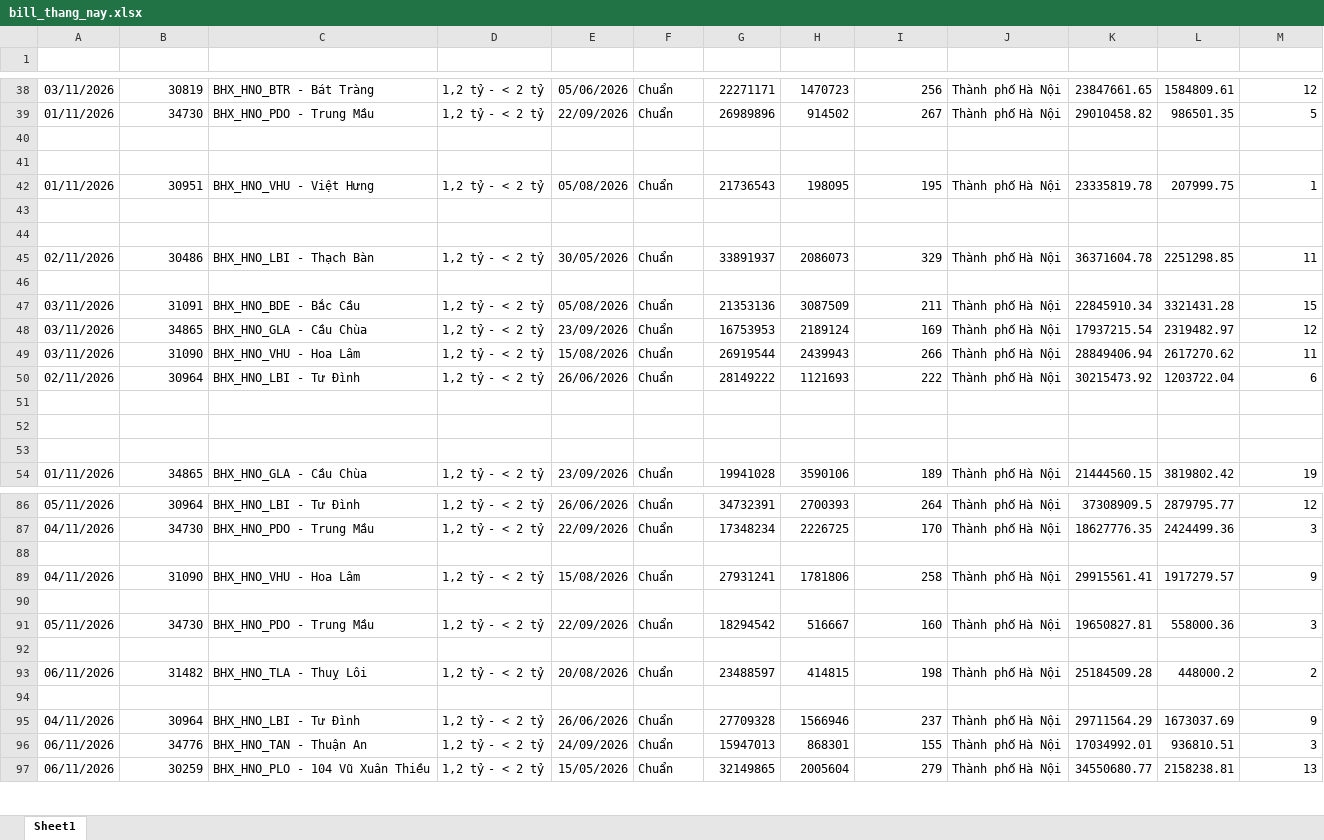
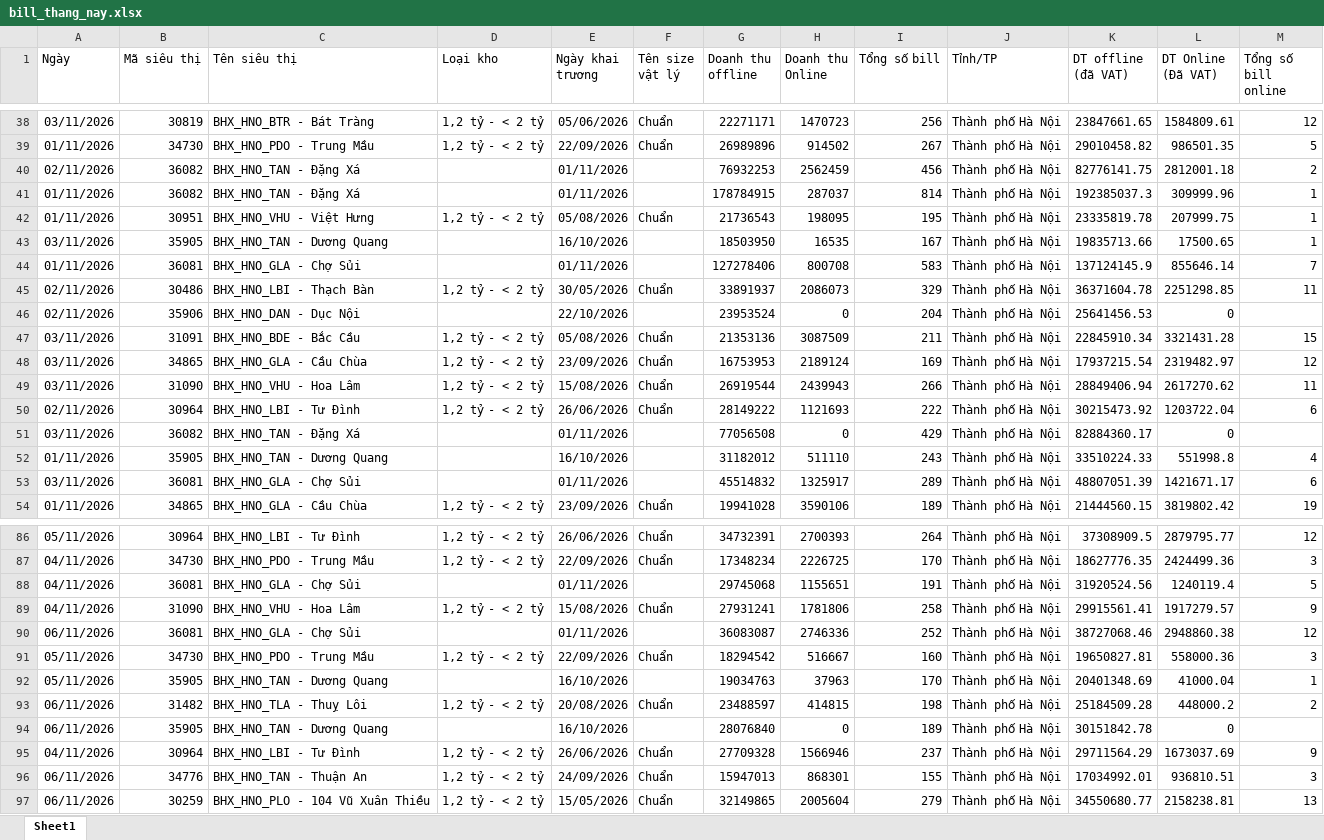
Before and after one commit to phanthiminhphuongctbp-ship-it/bc-vh-kv-thuyvy-98897, an Excel workbook: data/bill_thang_nay.xlsx, sheet Sheet1, drawn as a sheet; only a part is shown, gaps mark what is left out; values as stored, in another font and other column widths than the file's, no borders; the diff covers the shown part only; the diff names each change by its address in the sheet, - before the commit and + after, or states it on an @@ line.

```diff
--- a/data/bill_thang_nay.xlsx (sheet Sheet1)
+++ b/data/bill_thang_nay.xlsx (sheet Sheet1)
-row 1: (empty)
+row 1: Ngày | Mã siêu thị | Tên siêu thị | Loại kho | Ngày khai trương | Tên size vật lý | Doanh thu offline | Doanh thu Online | Tổng số bill | Tỉnh/TP | DT offline (đã VAT) | DT Online (Đã VAT) | Tổng số bill online
-row 40: (empty)
+row 40: 02/11/2026 | 36082 | BHX_HNO_TAN - Đặng Xá |  | 01/11/2026 |  | 76932253 | 2562459 | 456 | Thành phố Hà Nội | 82776141.75 | 2812001.18 | 2
-row 41: (empty)
+row 41: 01/11/2026 | 36082 | BHX_HNO_TAN - Đặng Xá |  | 01/11/2026 |  | 178784915 | 287037 | 814 | Thành phố Hà Nội | 192385037.3 | 309999.96 | 1
-row 43: (empty)
+row 43: 03/11/2026 | 35905 | BHX_HNO_TAN - Dương Quang |  | 16/10/2026 |  | 18503950 | 16535 | 167 | Thành phố Hà Nội | 19835713.66 | 17500.65 | 1
-row 44: (empty)
+row 44: 01/11/2026 | 36081 | BHX_HNO_GLA - Chợ Sủi |  | 01/11/2026 |  | 127278406 | 800708 | 583 | Thành phố Hà Nội | 137124145.9 | 855646.14 | 7
-row 46: (empty)
+row 46: 02/11/2026 | 35906 | BHX_HNO_DAN - Dục Nội |  | 22/10/2026 |  | 23953524 | 0 | 204 | Thành phố Hà Nội | 25641456.53 | 0
-row 51: (empty)
+row 51: 03/11/2026 | 36082 | BHX_HNO_TAN - Đặng Xá |  | 01/11/2026 |  | 77056508 | 0 | 429 | Thành phố Hà Nội | 82884360.17 | 0
-row 52: (empty)
+row 52: 01/11/2026 | 35905 | BHX_HNO_TAN - Dương Quang |  | 16/10/2026 |  | 31182012 | 511110 | 243 | Thành phố Hà Nội | 33510224.33 | 551998.8 | 4
-row 53: (empty)
+row 53: 03/11/2026 | 36081 | BHX_HNO_GLA - Chợ Sủi |  | 01/11/2026 |  | 45514832 | 1325917 | 289 | Thành phố Hà Nội | 48807051.39 | 1421671.17 | 6
-row 88: (empty)
+row 88: 04/11/2026 | 36081 | BHX_HNO_GLA - Chợ Sủi |  | 01/11/2026 |  | 29745068 | 1155651 | 191 | Thành phố Hà Nội | 31920524.56 | 1240119.4 | 5
-row 90: (empty)
+row 90: 06/11/2026 | 36081 | BHX_HNO_GLA - Chợ Sủi |  | 01/11/2026 |  | 36083087 | 2746336 | 252 | Thành phố Hà Nội | 38727068.46 | 2948860.38 | 12
-row 92: (empty)
+row 92: 05/11/2026 | 35905 | BHX_HNO_TAN - Dương Quang |  | 16/10/2026 |  | 19034763 | 37963 | 170 | Thành phố Hà Nội | 20401348.69 | 41000.04 | 1
-row 94: (empty)
+row 94: 06/11/2026 | 35905 | BHX_HNO_TAN - Dương Quang |  | 16/10/2026 |  | 28076840 | 0 | 189 | Thành phố Hà Nội | 30151842.78 | 0
```
Also changed, not shown: 2 added rows and 370 edited cells elsewhere in this sheet, data/bill_thang_truoc.xlsx, data/doanhthu_thang_nay.xlsx, 1 other file.
